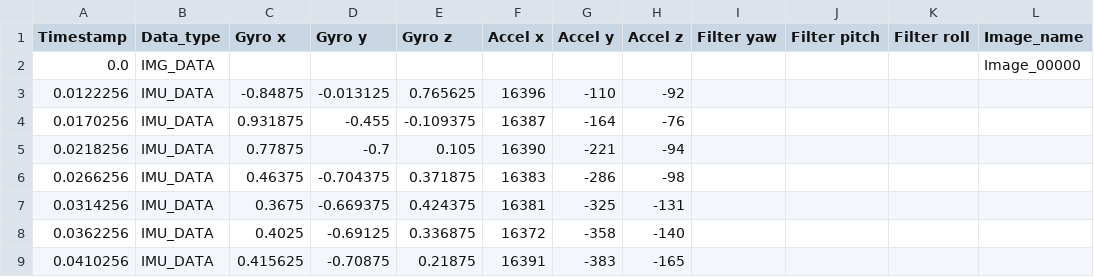
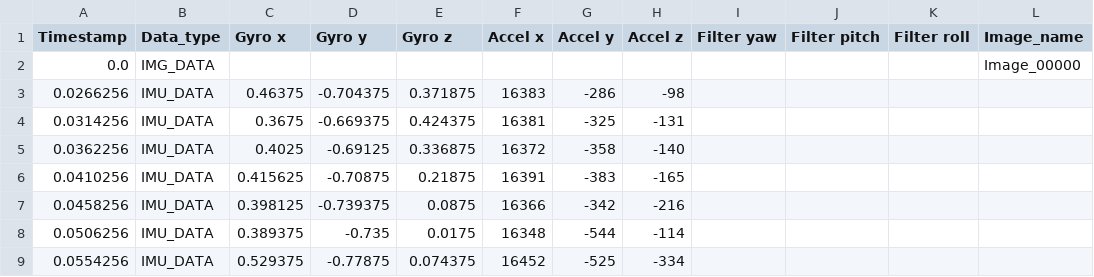
Before and after one commit to HenryChou444/From-Pixels-to-Position, a CSV file: Data/355_degree/data.csv, drawn as a sheet; only a part is shown; the shorter side is filled out with more unchanged rows.

```diff
--- a/Data/355_degree/data.csv
+++ b/Data/355_degree/data.csv
@@ -2,5 +2,2 @@ Timestamp, Data_type, Gyro x, Gyro y, Gyro z, Accel x, Accel y, Accel z, Filter
 0.0, IMG_DATA, , , , , , , , , , Image_00000
-0.0122256, IMU_DATA, -0.84875, -0.013125, 0.765625, 16396, -110, -92, , , , ,
-0.0170256, IMU_DATA, 0.931875, -0.455, -0.109375, 16387, -164, -76, , , , ,
-0.0218256, IMU_DATA, 0.77875, -0.7, 0.105, 16390, -221, -94, , , , ,
 0.0266256, IMU_DATA, 0.46375, -0.704375, 0.371875, 16383, -286, -98, , , , ,
```
Also changed, not shown: Data/286_degree/data.csv, 24 other files.
